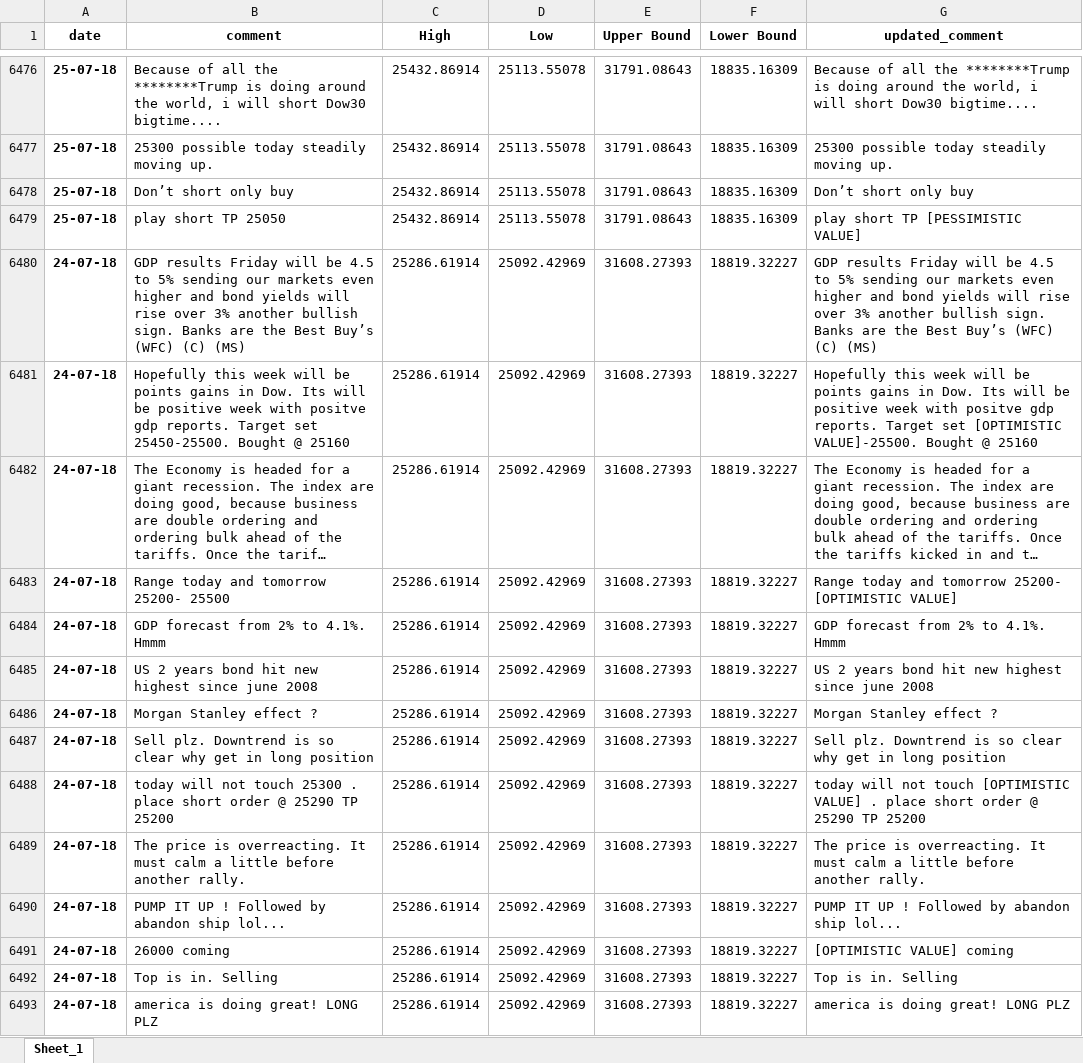
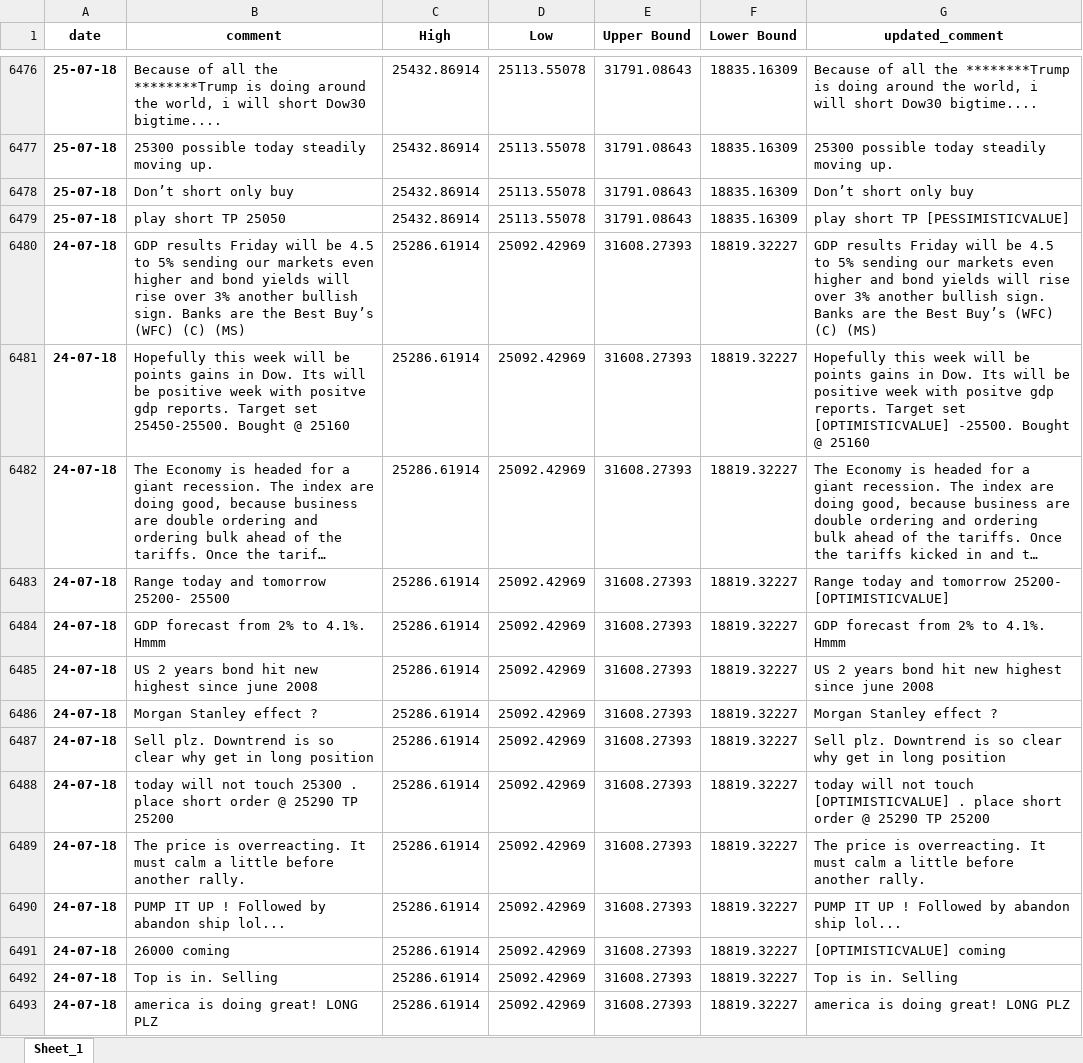
Before and after one commit to falkenovergaard/TA_Exam, an Excel workbook: data/output/dowjones.xlsx, sheet Sheet_1, drawn as a sheet; only a part is shown, gaps mark what is left out; long unchanged cells end in …; values as stored, in another font and other column widths than the file's, no borders; the diff covers the shown part only; the diff names each change by its address in the sheet, - before the commit and + after, or states it on an @@ line.

Commit message:
changed optimistic pessimistic label

```diff
--- a/data/output/dowjones.xlsx (sheet Sheet_1)
+++ b/data/output/dowjones.xlsx (sheet Sheet_1)
-G6479 (updated_comment): play short TP [PESSIMISTIC VALUE]
+G6479 (updated_comment): play short TP [PESSIMISTICVALUE]
-G6481 (updated_comment): …Target set [OPTIMISTIC VALUE]-25500. Bought @…
+G6481 (updated_comment): …Target set [OPTIMISTICVALUE] -25500. Bought @…
-G6483 (updated_comment): …tomorrow 25200- [OPTIMISTIC VALUE]
+G6483 (updated_comment): …tomorrow 25200- [OPTIMISTICVALUE]
-G6488 (updated_comment): …not touch [OPTIMISTIC VALUE] . place…
+G6488 (updated_comment): …not touch [OPTIMISTICVALUE] . place…
-G6491 (updated_comment): [OPTIMISTIC VALUE] coming
+G6491 (updated_comment): [OPTIMISTICVALUE] coming
```
Also changed, not shown: 1555 edited cells elsewhere in this sheet, data/labeled_data/all sample comments.xlsx, data/output/tesla.xlsx, 3 other files.
